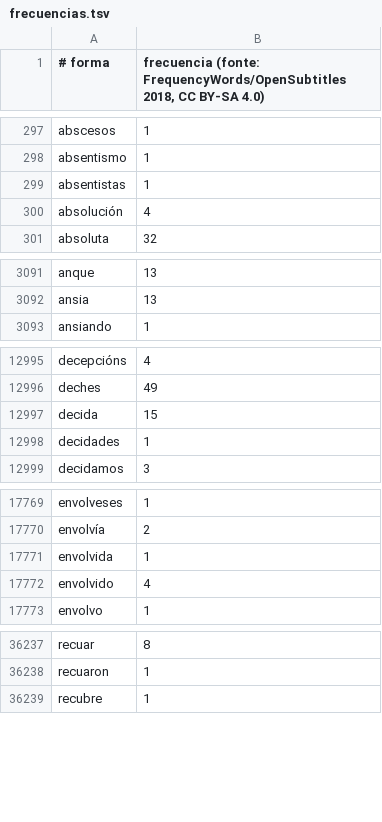
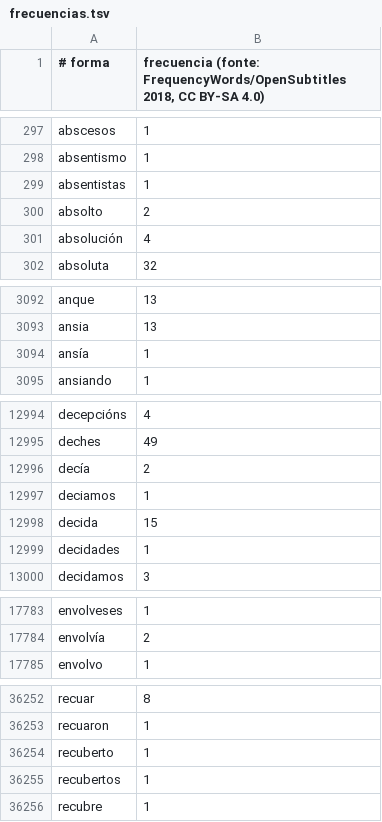
Before and after one commit to Xocko12/Dicionario-galego, a TSV file: datos/frecuencias.tsv, drawn as a sheet; only a part is shown, gaps mark what is left out; removed rows and columns are numbered as before the commit, all else as after; the diff covers the shown part only; the diff names each change by its address in the sheet, - before the commit and + after, or states it on an @@ line.

```diff
--- a/datos/frecuencias.tsv
+++ b/datos/frecuencias.tsv
+row 300: absolto | 2
+row 3094: ansía | 1
+row 12996: decía | 2
+row 12997: deciamos | 1
-row 17771: envolvida | 1
-row 17772: envolvido | 4
+row 36254: recuberto | 1
+row 36255: recubertos | 1
```
Also changed, not shown: 21 added rows and 7 removed rows elsewhere in this file, datos/correccions/anomalias_revisadas.tsv, 15 other files.
